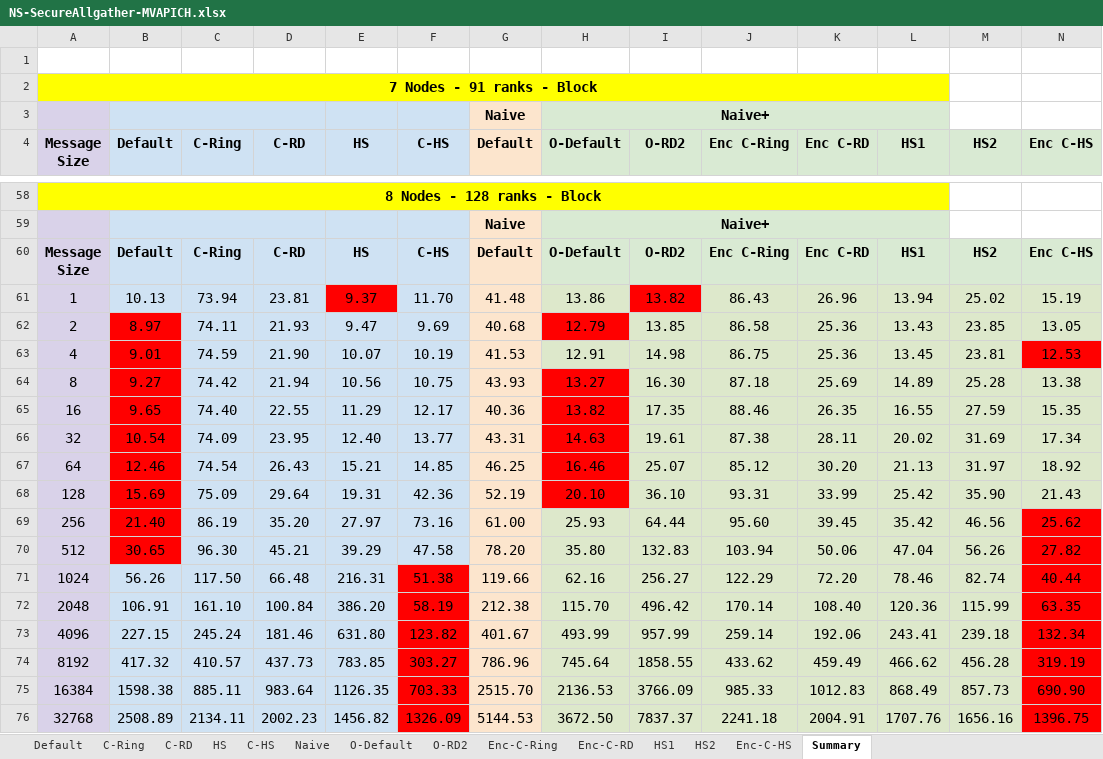
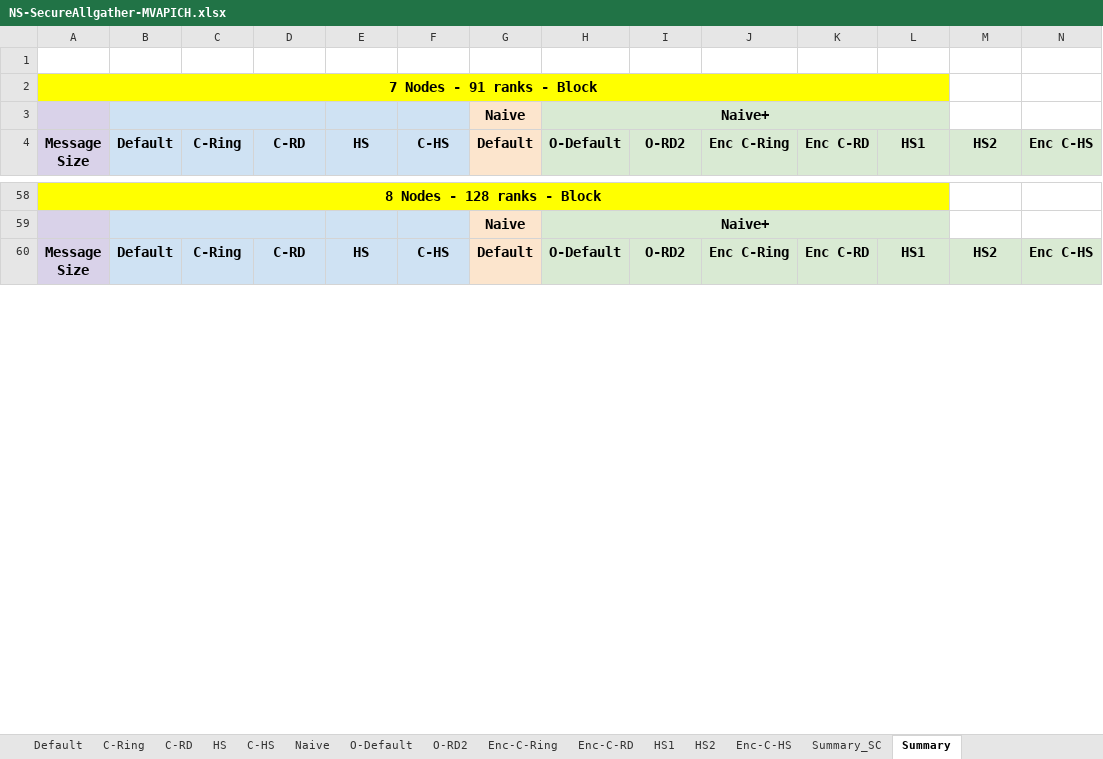
Before and after one commit to TsongW/Concurrent-Bcast, an Excel workbook: MVAPICH/Results/NoleLand/NewSystem/SecureAllgather/NS-SecureAllgather-MVAPICH.xlsx, sheet Summary, drawn as a sheet; only a part is shown, gaps mark what is left out; values as stored, in another font and other column widths than the file's, no borders; removed rows and columns are numbered as before the commit, all else as after; rows hold the shown columns only; the diff covers the shown part only; the diff names each change by its address in the sheet, - before the commit and + after, or states it on an @@ line.

```diff
--- a/MVAPICH/Results/NoleLand/NewSystem/SecureAllgather/NS-SecureAllgather-MVAPICH.xlsx (sheet Summary)
+++ b/MVAPICH/Results/NoleLand/NewSystem/SecureAllgather/NS-SecureAllgather-MVAPICH.xlsx (sheet Summary)
+sheet tab: Summary_SC
-row 61: 1 | 10.13 | 73.94 | 23.81 | 9.37 | 11.70 | 41.48 | 13.86 | 13.82 | 86.43 | 26.96 | 13.94 | 25.02 | 15.19
-row 62: 2 | 8.97 | 74.11 | 21.93 | 9.47 | 9.69 | 40.68 | 12.79 | 13.85 | 86.58 | 25.36 | 13.43 | 23.85 | 13.05
-row 63: 4 | 9.01 | 74.59 | 21.90 | 10.07 | 10.19 | 41.53 | 12.91 | 14.98 | 86.75 | 25.36 | 13.45 | 23.81 | 12.53
-row 64: 8 | 9.27 | 74.42 | 21.94 | 10.56 | 10.75 | 43.93 | 13.27 | 16.30 | 87.18 | 25.69 | 14.89 | 25.28 | 13.38
-row 65: 16 | 9.65 | 74.40 | 22.55 | 11.29 | 12.17 | 40.36 | 13.82 | 17.35 | 88.46 | 26.35 | 16.55 | 27.59 | 15.35
-row 66: 32 | 10.54 | 74.09 | 23.95 | 12.40 | 13.77 | 43.31 | 14.63 | 19.61 | 87.38 | 28.11 | 20.02 | 31.69 | 17.34
-row 67: 64 | 12.46 | 74.54 | 26.43 | 15.21 | 14.85 | 46.25 | 16.46 | 25.07 | 85.12 | 30.20 | 21.13 | 31.97 | 18.92
-row 68: 128 | 15.69 | 75.09 | 29.64 | 19.31 | 42.36 | 52.19 | 20.10 | 36.10 | 93.31 | 33.99 | 25.42 | 35.90 | 21.43
-row 69: 256 | 21.40 | 86.19 | 35.20 | 27.97 | 73.16 | 61.00 | 25.93 | 64.44 | 95.60 | 39.45 | 35.42 | 46.56 | 25.62
-row 70: 512 | 30.65 | 96.30 | 45.21 | 39.29 | 47.58 | 78.20 | 35.80 | 132.83 | 103.94 | 50.06 | 47.04 | 56.26 | 27.82
-row 71: 1024 | 56.26 | 117.50 | 66.48 | 216.31 | 51.38 | 119.66 | 62.16 | 256.27 | 122.29 | 72.20 | 78.46 | 82.74 | 40.44
-row 72: 2048 | 106.91 | 161.10 | 100.84 | 386.20 | 58.19 | 212.38 | 115.70 | 496.42 | 170.14 | 108.40 | 120.36 | 115.99 | 63.35
-row 73: 4096 | 227.15 | 245.24 | 181.46 | 631.80 | 123.82 | 401.67 | 493.99 | 957.99 | 259.14 | 192.06 | 243.41 | 239.18 | 132.34
-row 74: 8192 | 417.32 | 410.57 | 437.73 | 783.85 | 303.27 | 786.96 | 745.64 | 1858.55 | 433.62 | 459.49 | 466.62 | 456.28 | 319.19
-row 75: 16384 | 1598.38 | 885.11 | 983.64 | 1126.35 | 703.33 | 2515.70 | 2136.53 | 3766.09 | 985.33 | 1012.83 | 868.49 | 857.73 | 690.90
-row 76: 32768 | 2508.89 | 2134.11 | 2002.23 | 1456.82 | 1326.09 | 5144.53 | 3672.50 | 7837.37 | 2241.18 | 2004.91 | 1707.76 | 1656.16 | 1396.75
```
Also changed, not shown: 27 added rows, 8 removed rows and 279 edited cells elsewhere in this sheet, sheet Enc-C-Ring, sheet Enc-C-RD, sheet O-RD2, sheet HS1, sheet C-HS, sheet Default, 7 more sheets, formulas that keep their value.
